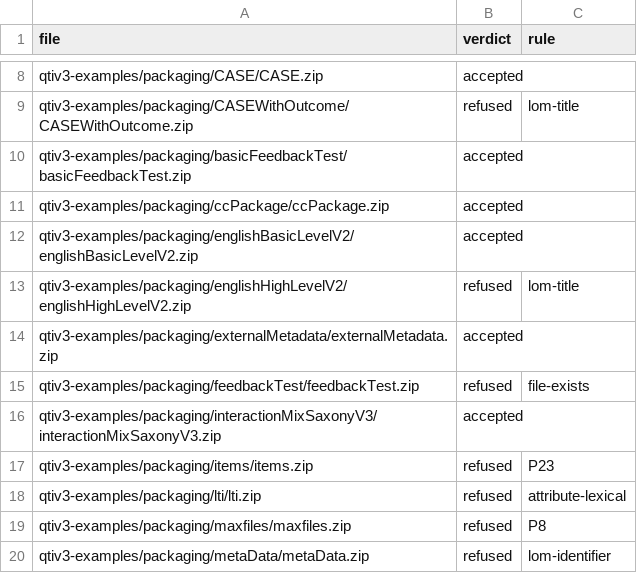
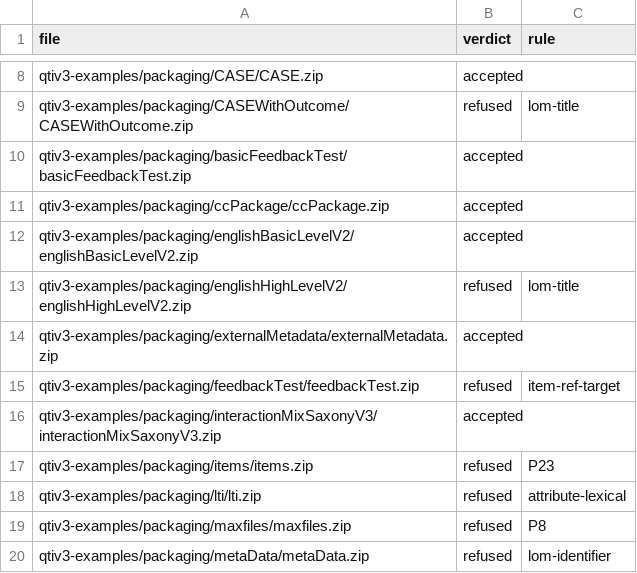
Before and after one commit to aidenzepp/qti-pie, a TSV file: packages/pantry/verdicts/qti-examples-0a92fbb.tsv, drawn as a sheet; only a part is shown, gaps mark what is left out.

```diff
--- a/packages/pantry/verdicts/qti-examples-0a92fbb.tsv
+++ b/packages/pantry/verdicts/qti-examples-0a92fbb.tsv
@@ -14,3 +14,3 @@ qtiv3-examples/packaging/englishHighLevelV2/englishHighLevelV2.zip	refused	lom-t
 qtiv3-examples/packaging/externalMetadata/externalMetadata.zip	accepted	
-qtiv3-examples/packaging/feedbackTest/feedbackTest.zip	refused	file-exists
+qtiv3-examples/packaging/feedbackTest/feedbackTest.zip	refused	item-ref-target
 qtiv3-examples/packaging/interactionMixSaxonyV3/interactionMixSaxonyV3.zip	accepted	
```
